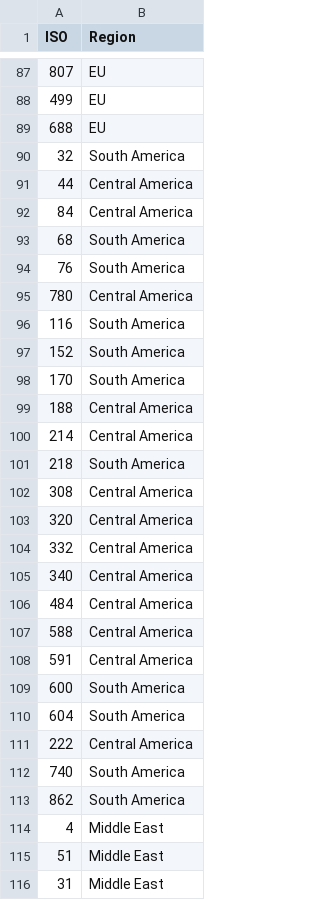
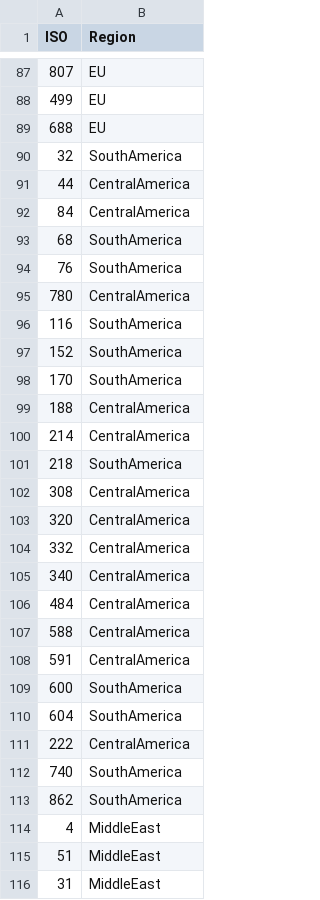
Before and after one commit to Peterhansel/main, a CSV file: ISO_region.csv, drawn as a sheet; only a part is shown, gaps mark what is left out; the diff covers the shown part only.

Commit message:
Add files via upload

```diff
--- a/ISO_region.csv
+++ b/ISO_region.csv
@@ -89,28 +89,28 @@
 688,EU
-32,South America
-44,Central America
-84,Central America
-68,South America
-76,South America
-780,Central America
-116,South America
-152,South America
-170,South America
-188,Central America
-214,Central America
-218,South America
-308,Central America
-320,Central America
-332,Central America
-340,Central America
-484,Central America
-588,Central America
-591,Central America
-600,South America
-604,South America
-222,Central America
-740,South America
-862,South America
-4,Middle East
-51,Middle East
-31,Middle East
+32,SouthAmerica
+44,CentralAmerica
+84,CentralAmerica
+68,SouthAmerica
+76,SouthAmerica
+780,CentralAmerica
+116,SouthAmerica
+152,SouthAmerica
+170,SouthAmerica
+188,CentralAmerica
+214,CentralAmerica
+218,SouthAmerica
+308,CentralAmerica
+320,CentralAmerica
+332,CentralAmerica
+340,CentralAmerica
+484,CentralAmerica
+588,CentralAmerica
+591,CentralAmerica
+600,SouthAmerica
+604,SouthAmerica
+222,CentralAmerica
+740,SouthAmerica
+862,SouthAmerica
+4,MiddleEast
+51,MiddleEast
+31,MiddleEast
```
Also changed, not shown: 26 edited cells elsewhere in this file.
